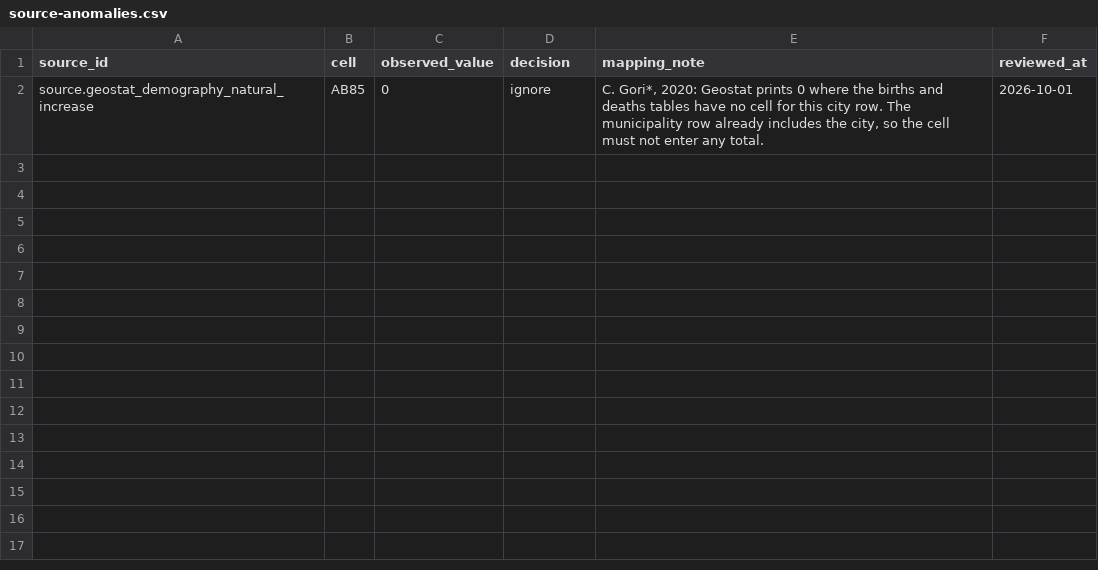
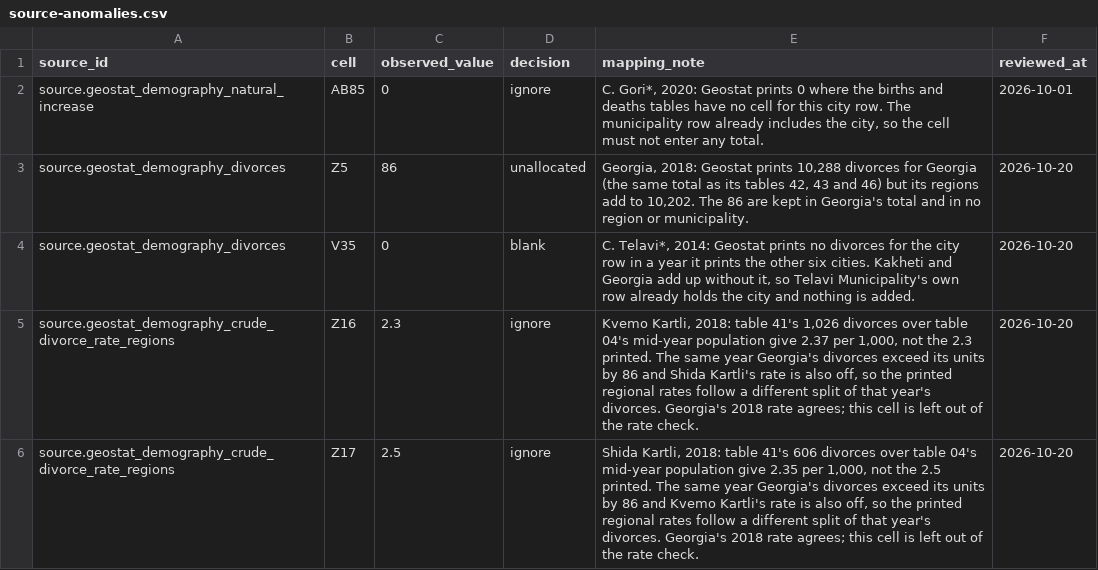
Before and after one commit to DuruMakh/geodata.ge, a CSV file: data/mappings/demography/source-anomalies.csv, drawn as a sheet.

```diff
--- a/data/mappings/demography/source-anomalies.csv
+++ b/data/mappings/demography/source-anomalies.csv
@@ -2 +2,5 @@
 source.geostat_demography_natural_increase,AB85,0,ignore,"C. Gori*, 2020: Geostat prints 0 where the births and deaths tables have no cell for this city row. The municipality row already includes the city, so the cell must not enter any total.",2026-10-01
+source.geostat_demography_divorces,Z5,86,unallocated,"Georgia, 2018: Geostat prints 10,288 divorces for Georgia (the same total as its tables 42, 43 and 46) but its regions add to 10,202. The 86 are kept in Georgia's total and in no region or municipality.",2026-10-20
+source.geostat_demography_divorces,V35,0,blank,"C. Telavi*, 2014: Geostat prints no divorces for the city row in a year it prints the other six cities. Kakheti and Georgia add up without it, so Telavi Municipality's own row already holds the city and nothing is added.",2026-10-20
+source.geostat_demography_crude_divorce_rate_regions,Z16,2.3,ignore,"Kvemo Kartli, 2018: table 41's 1,026 divorces over table 04's mid-year population give 2.37 per 1,000, not the 2.3 printed. The same year Georgia's divorces exceed its units by 86 and Shida Kartli's rate is also off, so the printed regional rates follow a different split of that year's divorces. Georgia's 2018 rate agrees; this cell is left out of the rate check.",2026-10-20
+source.geostat_demography_crude_divorce_rate_regions,Z17,2.5,ignore,"Shida Kartli, 2018: table 41's 606 divorces over table 04's mid-year population give 2.35 per 1,000, not the 2.5 printed. The same year Georgia's divorces exceed its units by 86 and Kvemo Kartli's rate is also off, so the printed regional rates follow a different split of that year's divorces. Georgia's 2018 rate agrees; this cell is left out of the rate check.",2026-10-20
```
Also changed, not shown: data/imports/demography-series-breaks.csv, data/mappings/demography/geography-aliases.csv, 46 other files.
